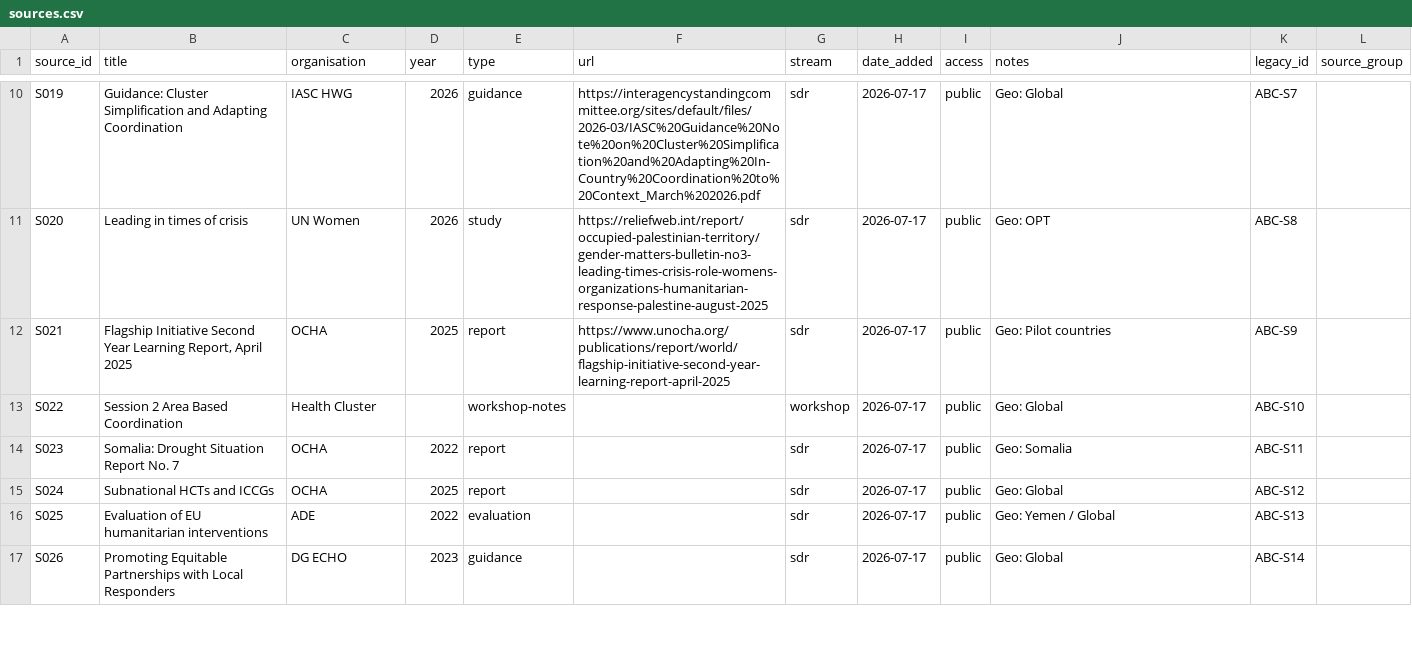
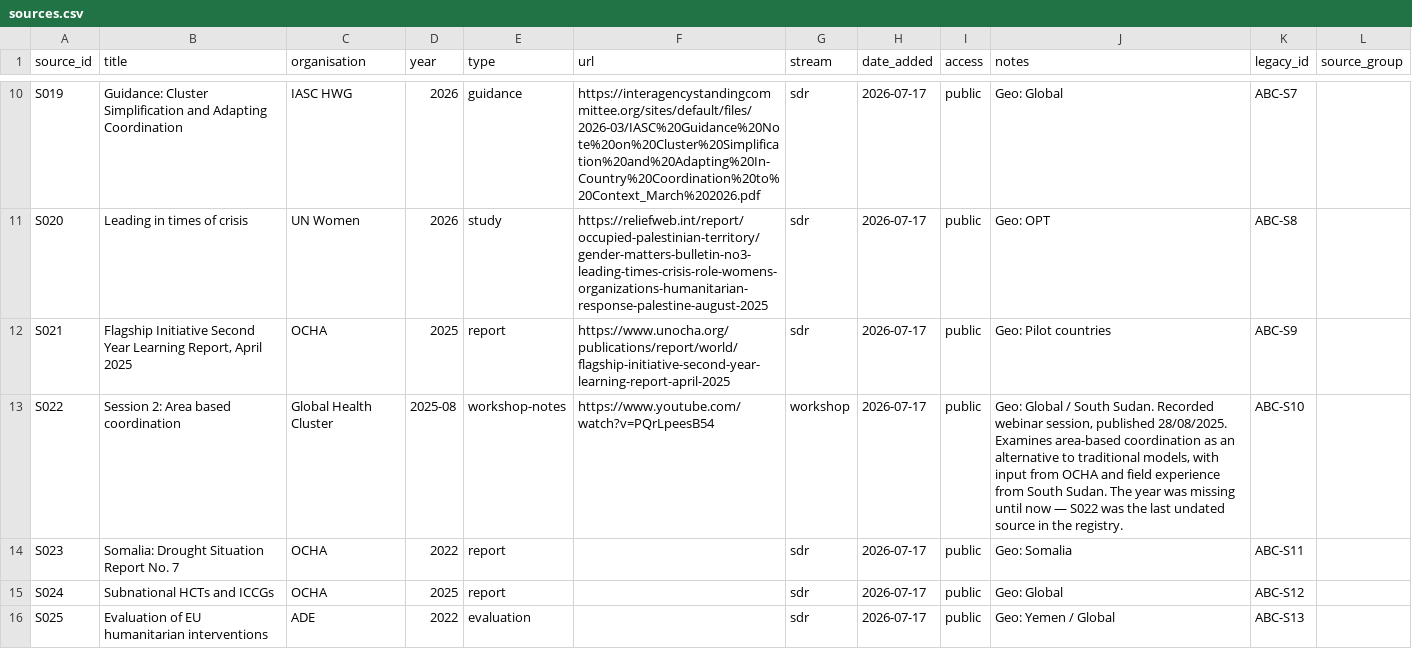
Before and after one commit to workmichelecitton/gwc-abc-transition-evidence, a CSV file: data/sources.csv, drawn as a sheet; only a part is shown, gaps mark what is left out; the shorter side is filled out with more unchanged rows.

Commit message:
Sources cite in APA, and S022 is linked, dated and retitled
The "Cite as" column held "ORG year", which is the SDR short form and not a
reference anyone can use. It now carries a computed APA reference: organisation,
year in brackets, title, then the link. Computed from the columns rather than
stored, so it cannot drift from them.

The year is the point. A reference without one cannot tell a reader whether they
are looking at 2007 practice or 2025 practice, and in this base that difference
decides whether a claim is current or structural. Undated sources would render
as (n.d.), which is APA's own convention and reads as the gap it is — there are
none left to test it on.

Medium is marked where it changes what the source is. A recorded session is not
a study, and an anonymised transcript held outside this repository is not a
publication, so both say so in the reference.

S022 was the last undated source. It is a Global Health Cluster webinar
recording published 28 August 2025, examining area-based coordination with input
from OCHA and field experience from South Sudan. Linked, dated, retitled to the
published title, and its geography corrected from Global to Global / South Sudan.

check.mjs now fails if any source has no reference or cites as (n.d.).

```diff
--- a/data/sources.csv
+++ b/data/sources.csv
@@ -12,3 +12,3 @@ S020,Leading in times of crisis,UN Women,2026,study,https://reliefweb.int/report
 S021,"Flagship Initiative Second Year Learning Report, April 2025",OCHA,2025,report,https://www.unocha.org/publications/report/world/flagship-initiative-second-year-learning-report-april-2025,sdr,2026-07-17,public,Geo: Pilot countries,ABC-S9,
-S022,Session 2 Area Based Coordination,Health Cluster,,workshop-notes,,workshop,2026-07-17,public,Geo: Global,ABC-S10,
+S022,Session 2: Area based coordination,Global Health Cluster,2025-08,workshop-notes,https://www.youtube.com/watch?v=PQrLpeesB54,workshop,2026-07-17,public,"Geo: Global / South Sudan. Recorded webinar session, published 28/08/2025. Examines area-based coordination as an alternative to traditional models, with input from OCHA and field experience from South Sudan. The year was missing until now — S022 was the last undated source in the registry.",ABC-S10,
 S023,Somalia: Drought Situation Report No. 7,OCHA,2022,report,,sdr,2026-07-17,public,Geo: Somalia,ABC-S11,
```
Also changed, not shown: 5 other files.
